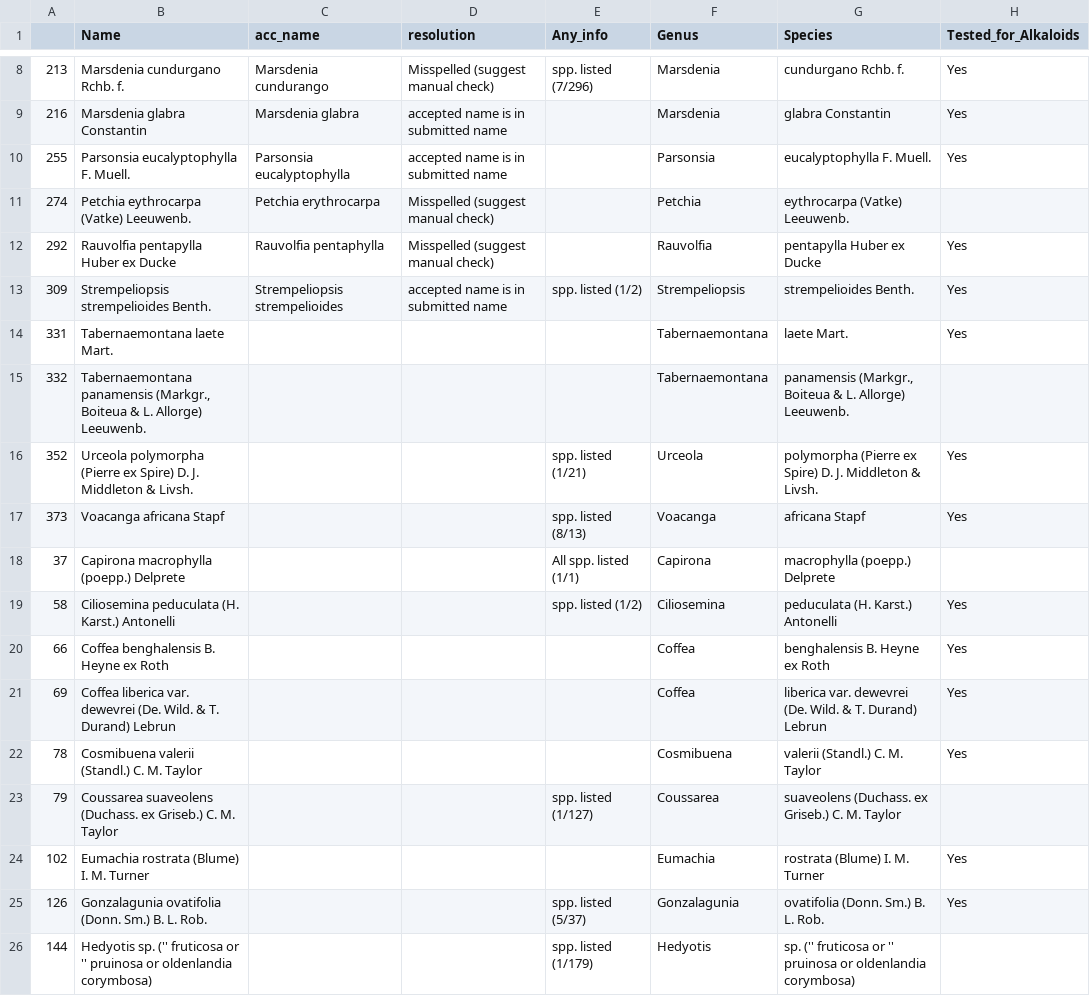
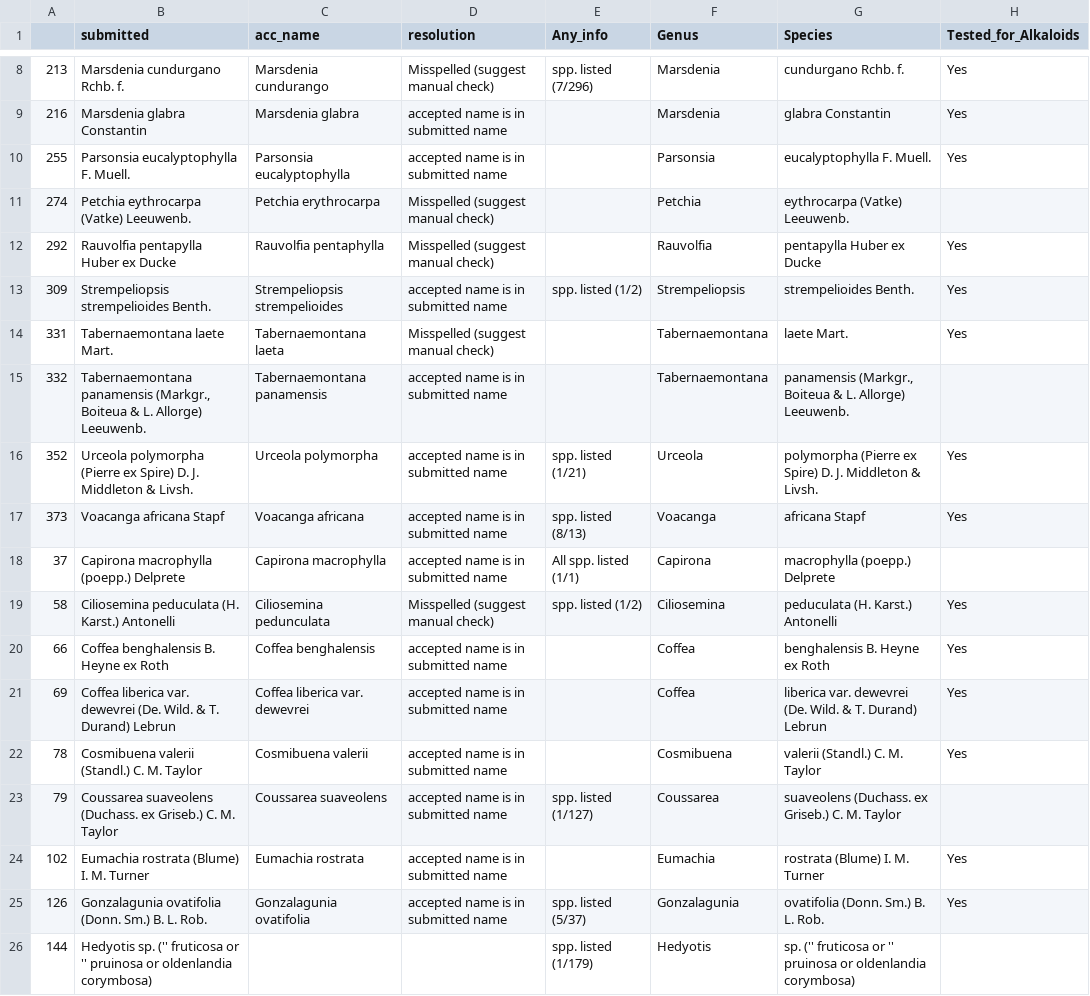
Before and after one commit to alrichardbollans/mining_trait_data, a CSV file: name_matching_cleaning/unit_tests/test_inputs/unmatched.csv, drawn as a sheet; only a part is shown, gaps mark what is left out; the diff covers the shown part only; the diff names each change by its address in the sheet, - before the commit and + after, or states it on an @@ line.

```diff
--- a/name_matching_cleaning/unit_tests/test_inputs/unmatched.csv
+++ b/name_matching_cleaning/unit_tests/test_inputs/unmatched.csv
-B1: Name
+B1: submitted
-C14 (acc_name): (empty)
+C14 (acc_name): Tabernaemontana laeta
-D14 (resolution): (empty)
+D14 (resolution): Misspelled (suggest manual check)
-C15 (acc_name): (empty)
+C15 (acc_name): Tabernaemontana panamensis
-D15:D18 (resolution): (empty)
+D15:D18 (resolution): accepted name is in submitted name
-C16 (acc_name): (empty)
+C16 (acc_name): Urceola polymorpha
-C17 (acc_name): (empty)
+C17 (acc_name): Voacanga africana
-C18 (acc_name): (empty)
+C18 (acc_name): Capirona macrophylla
-C19 (acc_name): (empty)
+C19 (acc_name): Ciliosemina pedunculata
-D19 (resolution): (empty)
+D19 (resolution): Misspelled (suggest manual check)
-C20 (acc_name): (empty)
+C20 (acc_name): Coffea benghalensis
-D20:D25 (resolution): (empty)
+D20:D25 (resolution): accepted name is in submitted name
-C21 (acc_name): (empty)
+C21 (acc_name): Coffea liberica var. dewevrei
-C22 (acc_name): (empty)
+C22 (acc_name): Cosmibuena valerii
-C23 (acc_name): (empty)
+C23 (acc_name): Coussarea suaveolens
-C24 (acc_name): (empty)
+C24 (acc_name): Eumachia rostrata
-C25 (acc_name): (empty)
+C25 (acc_name): Gonzalagunia ovatifolia
```
Also changed, not shown: 1 removed row and 28 edited cells elsewhere in this file, 2 other files.
